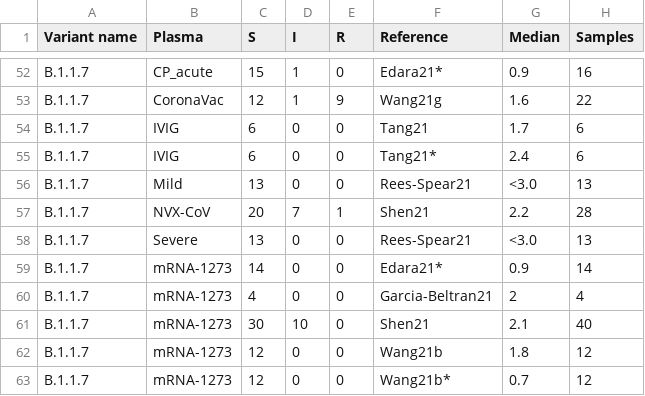
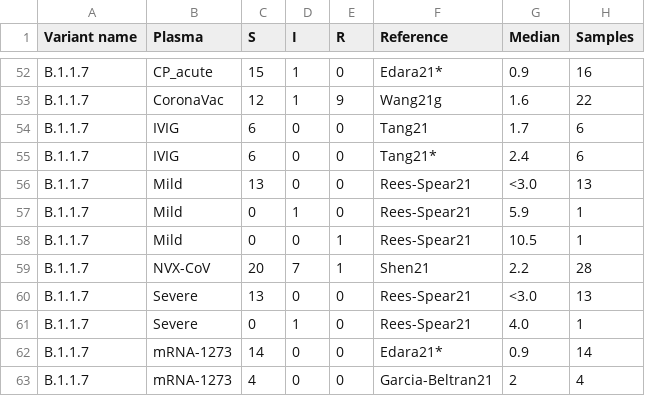
Before and after one commit to hivdb/covid-drdb-reports, a CSV file: report_tables/table_plasma_variant.csv, drawn as a sheet; only a part is shown, gaps mark what is left out; the shorter side is filled out with more unchanged rows; the diff names each change by its address in the sheet, - before the commit and + after, or states it on an @@ line.

Commit message:
fix plasma, get aggregated results

```diff
--- a/report_tables/table_plasma_variant.csv
+++ b/report_tables/table_plasma_variant.csv
+row 57: B.1.1.7 | Mild | 0 | 1 | 0 | Rees-Spear21 | 5.9 | 1
+row 58: B.1.1.7 | Mild | 0 | 0 | 1 | Rees-Spear21 | 10.5 | 1
+row 61: B.1.1.7 | Severe | 0 | 1 | 0 | Rees-Spear21 | 4.0 | 1
```
Also changed, not shown: report_tables/table_plasma.csv, report_tables/table_plasma_figure.csv, 7 other files.
